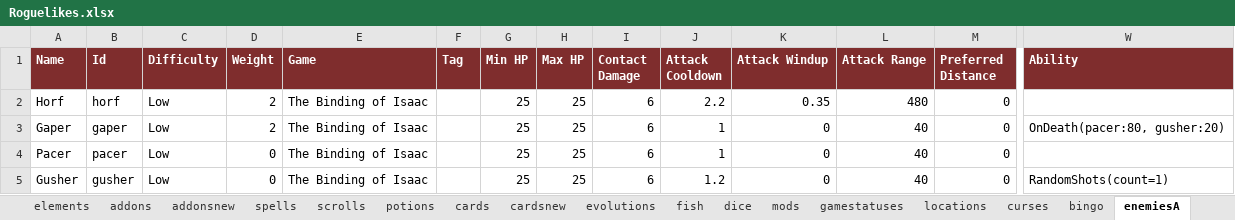
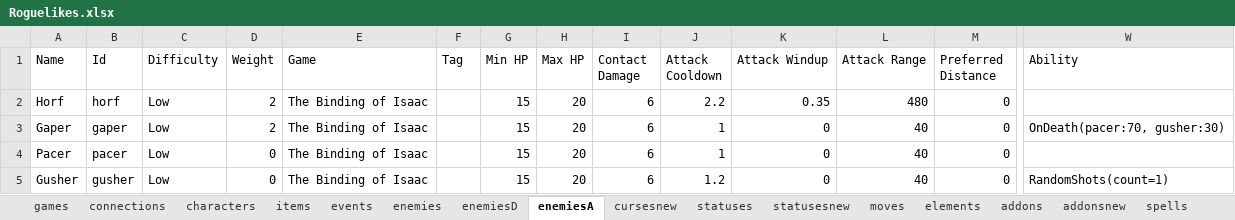
Before and after one commit to batsling/Roguelike-like, an Excel workbook: tools/Roguelikes.xlsx, sheet enemiesA, drawn as a sheet; only a part is shown, gaps mark what is left out; values as stored, in another font and other column widths than the file's, no borders; table styles not drawn; the diff covers the shown part only; the diff names each change by its address in the sheet, - before the commit and + after, or states it on an @@ line.

```diff
--- a/tools/Roguelikes.xlsx (sheet enemiesA)
+++ b/tools/Roguelikes.xlsx (sheet enemiesA)
@@ sheet tab order changed: games | connections | characters | items | events | enemies | enemiesD | enemiesA | cursesnew | statuses | statusesnew | moves | elements | addons | addonsnew | spells @@
@@ A1:W1 fill: #7F2D2D → none, bold: on → off, text colour: #FFFFFF → black @@
-G2:G5 (Min HP): 25
+G2:G5 (Min HP): 15
-H2:H5 (Max HP): 25
+H2:H5 (Max HP): 20
-W3 (Ability): OnDeath(pacer:80, gusher:20)
+W3 (Ability): OnDeath(pacer:70, gusher:30)
```
Also changed, not shown: cell formats elsewhere in this sheet, sheet games.
